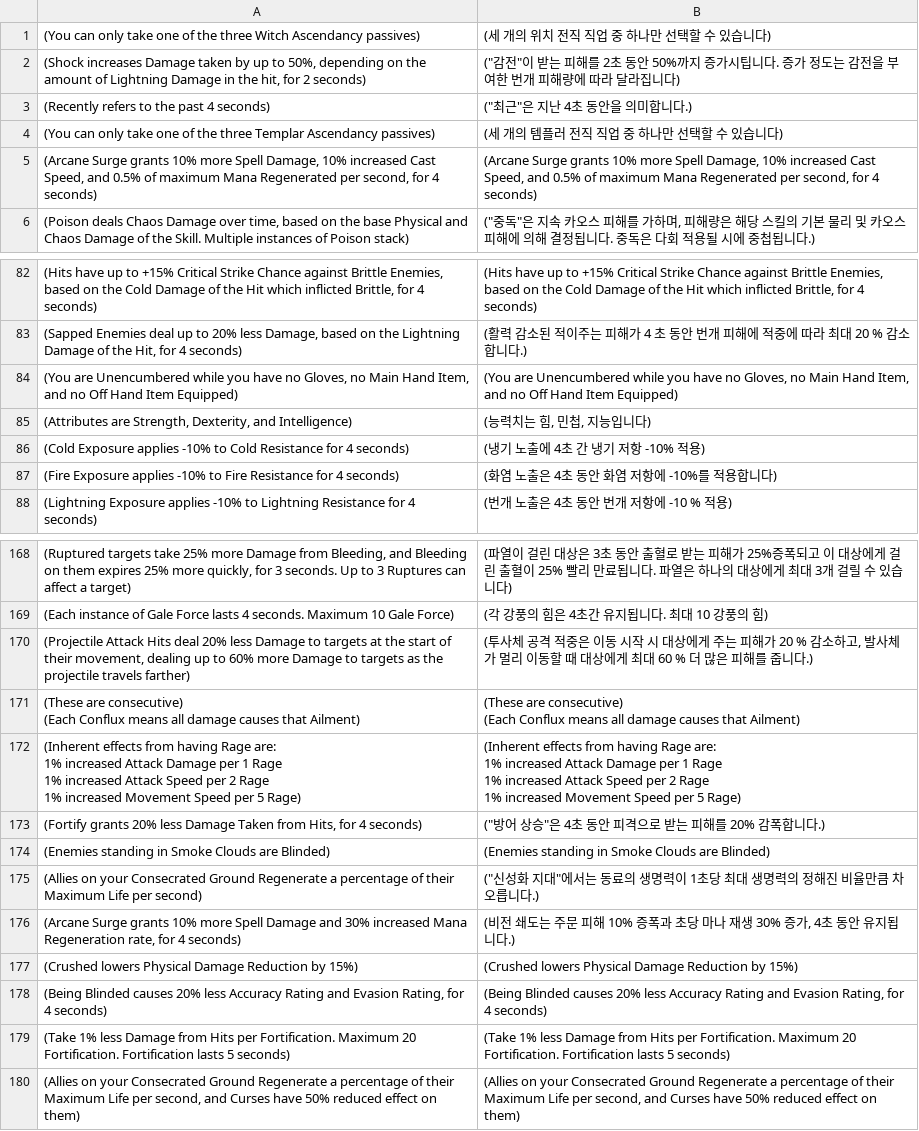
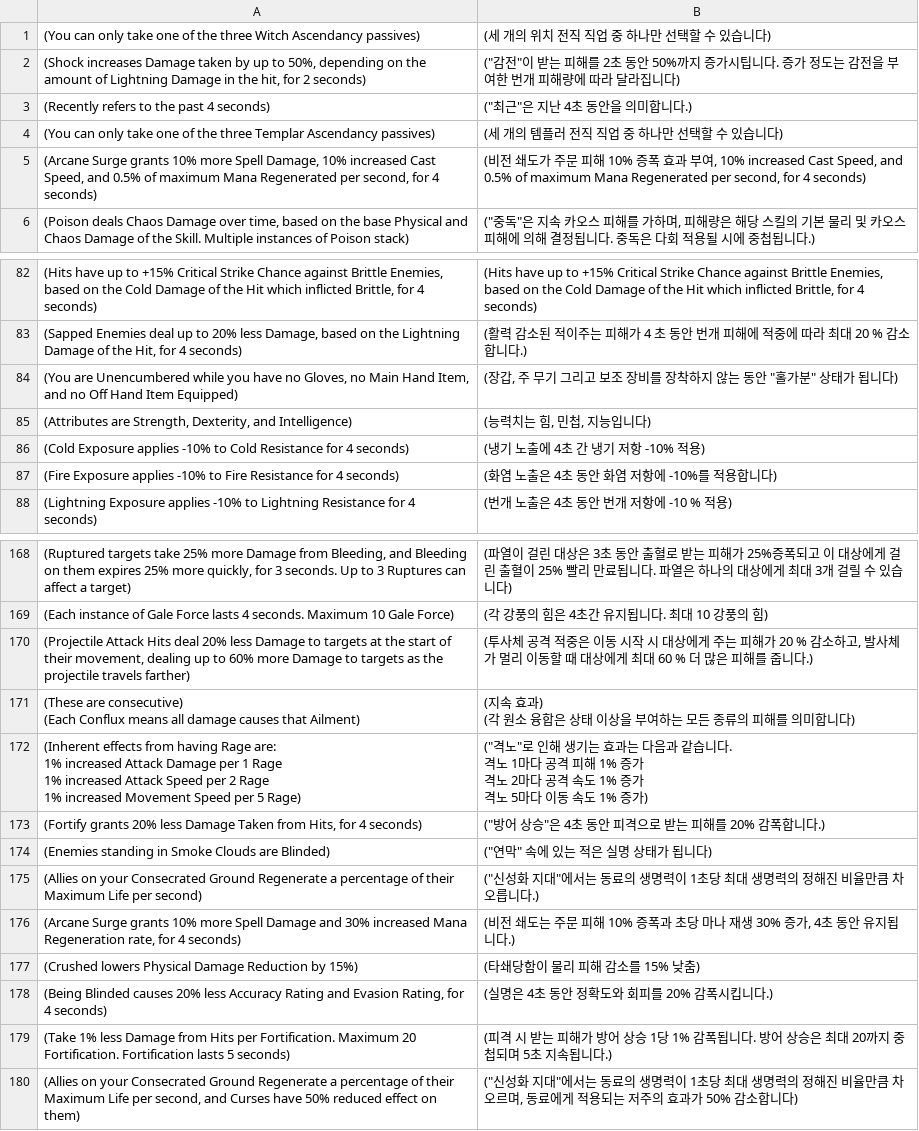
Before and after one commit to luensys/PoeCharm, a CSV file: PoeCharm/Pob/translate_kr/passiveTree.csv, drawn as a sheet; only a part is shown, gaps mark what is left out.

```diff
--- a/PoeCharm/Pob/translate_kr/passiveTree.csv
+++ b/PoeCharm/Pob/translate_kr/passiveTree.csv
@@ -4,3 +4,3 @@
 "(You can only take one of the three Templar Ascendancy passives)","(세 개의 템플러 전직 직업 중 하나만 선택할 수 있습니다)"
-"(Arcane Surge grants 10% more Spell Damage, 10% increased Cast Speed, and 0.5% of maximum Mana Regenerated per second, for 4 seconds)","(Arcane Surge grants 10% more Spell Damage, 10% increased Cast Speed, and 0.5% of maximum Mana Regenerated per second, for 4 seconds)"
+"(Arcane Surge grants 10% more Spell Damage, 10% increased Cast Speed, and 0.5% of maximum Mana Regenerated per second, for 4 seconds)","(비전 쇄도가 주문 피해 10% 증폭 효과 부여, 10% increased Cast Speed, and 0.5% of maximum Mana Regenerated per second, for 4 seconds)"
 "(Poison deals Chaos Damage over time, based on the base Physical and Chaos Damage of the Skill. Multiple instances of Poison stack)","(""중독""은 지속 카오스 피해를 가하며, 피해량은 해당 스킬의 기본 물리 및 카오스 피해에 의해 결정됩니다. 중독은 다회 적용될 시에 중첩됩니다.)"
@@ -83,3 +83,3 @@
 "(Sapped Enemies deal up to 20% less Damage, based on the Lightning Damage of the Hit, for 4 seconds)","(활력 감소된 적이주는 피해가 4 초 동안 번개 피해에 적중에 따라 최대 20 % 감소합니다.)"
-"(You are Unencumbered while you have no Gloves, no Main Hand Item, and no Off Hand Item Equipped)","(You are Unencumbered while you have no Gloves, no Main Hand Item, and no Off Hand Item Equipped)"
+"(You are Unencumbered while you have no Gloves, no Main Hand Item, and no Off Hand Item Equipped)","(장갑, 주 무기 그리고 보조 장비를 장착하지 않는 동안 ""홀가분"" 상태가 됩니다)"
 "(Attributes are Strength, Dexterity, and Intelligence)","(능력치는 힘, 민첩, 지능입니다)"
@@ -170,19 +170,19 @@
 "(Projectile Attack Hits deal 20% less Damage to targets at the start of their movement, dealing up to 60% more Damage to targets as the projectile travels farther)","(투사체 공격 적중은 이동 시작 시 대상에게 주는 피해가 20 % 감소하고, 발사체가 멀리 이동할 때 대상에게 최대 60 % 더 많은 피해를 줍니다.)"
-"(These are consecutive)
-(Each Conflux means all damage causes that Ailment)","(These are consecutive)
-(Each Conflux means all damage causes that Ailment)"
-"(Inherent effects from having Rage are:
-1% increased Attack Damage per 1 Rage
-1% increased Attack Speed per 2 Rage
-1% increased Movement Speed per 5 Rage)","(Inherent effects from having Rage are:
-1% increased Attack Damage per 1 Rage
-1% increased Attack Speed per 2 Rage
-1% increased Movement Speed per 5 Rage)"
+"(These are consecutive)
+(Each Conflux means all damage causes that Ailment)","(지속 효과)
+(각 원소 융합은 상태 이상을 부여하는 모든 종류의 피해를 의미합니다)"
+"(Inherent effects from having Rage are:
+1% increased Attack Damage per 1 Rage
+1% increased Attack Speed per 2 Rage
+1% increased Movement Speed per 5 Rage)","(""격노""로 인해 생기는 효과는 다음과 같습니다.
+격노 1마다 공격 피해 1% 증가
+격노 2마다 공격 속도 1% 증가
+격노 5마다 이동 속도 1% 증가)"
 "(Fortify grants 20% less Damage Taken from Hits, for 4 seconds)","(""방어 상승""은 4초 동안 피격으로 받는 피해를 20% 감폭합니다.)"
-"(Enemies standing in Smoke Clouds are Blinded)","(Enemies standing in Smoke Clouds are Blinded)"
+"(Enemies standing in Smoke Clouds are Blinded)","(""연막"" 속에 있는 적은 실명 상태가 됩니다)"
 "(Allies on your Consecrated Ground Regenerate a percentage of their Maximum Life per second)","(""신성화 지대""에서는 동료의 생명력이 1초당 최대 생명력의 정해진 비율만큼 차오릅니다.)"
 "(Arcane Surge grants 10% more Spell Damage and 30% increased Mana Regeneration rate, for 4 seconds)","(비전 쇄도는 주문 피해 10% 증폭과  초당 마나 재생 30% 증가, 4초 동안 유지됩니다.)"
-"(Crushed lowers Physical Damage Reduction by 15%)","(Crushed lowers Physical Damage Reduction by 15%)"
-"(Being Blinded causes 20% less Accuracy Rating and Evasion Rating, for 4 seconds)","(Being Blinded causes 20% less Accuracy Rating and Evasion Rating, for 4 seconds)"
-"(Take 1% less Damage from Hits per Fortification. Maximum 20 Fortification. Fortification lasts 5 seconds)","(Take 1% less Damage from Hits per Fortification. Maximum 20 Fortification. Fortification lasts 5 seconds)"
-"(Allies on your Consecrated Ground Regenerate a percentage of their Maximum Life per second, and Curses have 50% reduced effect on them)","(Allies on your Consecrated Ground Regenerate a percentage of their Maximum Life per second, and Curses have 50% reduced effect on them)"
+"(Crushed lowers Physical Damage Reduction by 15%)","(타쇄당함이 물리 피해 감소를 15% 낮춤)"
+"(Being Blinded causes 20% less Accuracy Rating and Evasion Rating, for 4 seconds)","(실명은 4초 동안 정확도와 회피를 20% 감폭시킵니다.)"
+"(Take 1% less Damage from Hits per Fortification. Maximum 20 Fortification. Fortification lasts 5 seconds)","(피격 시 받는 피해가 방어 상승 1당 1% 감폭됩니다. 방어 상승은 최대 20까지 중첩되며 5초 지속됩니다.)"
+"(Allies on your Consecrated Ground Regenerate a percentage of their Maximum Life per second, and Curses have 50% reduced effect on them)","(""신성화 지대""에서는 동료의 생명력이 1초당 최대 생명력의 정해진 비율만큼 차오르며, 동료에게 적용되는 저주의 효과가 50% 감소합니다)"
```
Also changed, not shown: PoeCharm/Pob/translate_kr/Gems_data.txt.csv, PoeCharm/Pob/translate_kr/Items_Armour.txt.csv, 9 other files.
